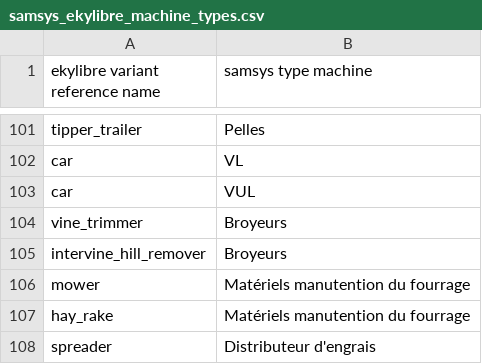
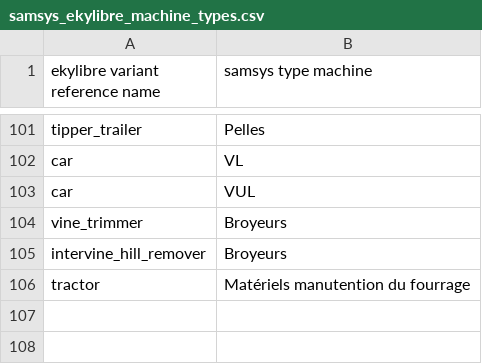
Before and after one commit to ekylibre/ekylibre-samsys, a CSV file: app/integrations/samsys/handlers/samsys_ekylibre_machine_types.csv, drawn as a sheet; only a part is shown, gaps mark what is left out.

Commit message:
Removed unknown variant

```diff
--- a/app/integrations/samsys/handlers/samsys_ekylibre_machine_types.csv
+++ b/app/integrations/samsys/handlers/samsys_ekylibre_machine_types.csv
@@ -105,4 +105,2 @@ vine_trimmer,Broyeurs
 intervine_hill_remover,Broyeurs
-mower,Matériels manutention du fourrage
-hay_rake,Matériels manutention du fourrage
-spreader,Distributeur d'engrais
+tractor,Matériels manutention du fourrage
```
